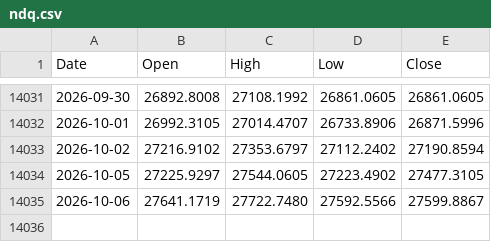
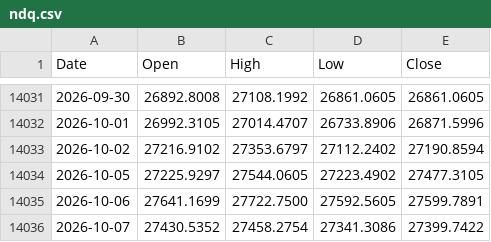
Before and after one commit to muneon0726-create/automation-market, a CSV file: data/ndq.csv, drawn as a sheet; only a part is shown, gaps mark what is left out.

```diff
--- a/data/ndq.csv
+++ b/data/ndq.csv
@@ -14034,2 +14034,3 @@ Date,Open,High,Low,Close
 2026-10-05,27225.9297,27544.0605,27223.4902,27477.3105
-2026-10-06,27641.1719,27722.7480,27592.5566,27599.8867
+2026-10-06,27641.1699,27722.7500,27592.5605,27599.7891
+2026-10-07,27430.5352,27458.2754,27341.3086,27399.7422
```
Also changed, not shown: data/2802.csv, data/6146.csv, 14 other files.
